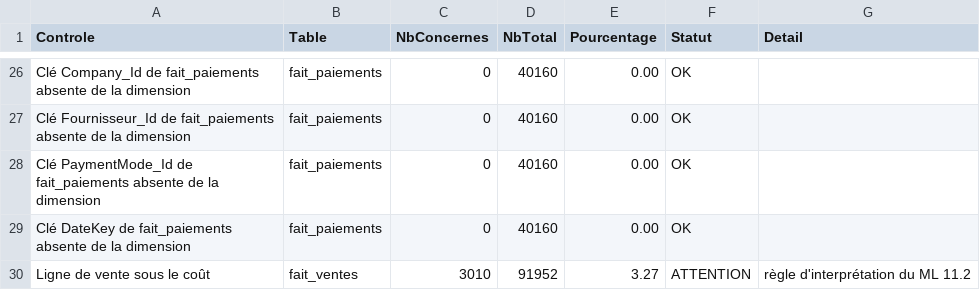
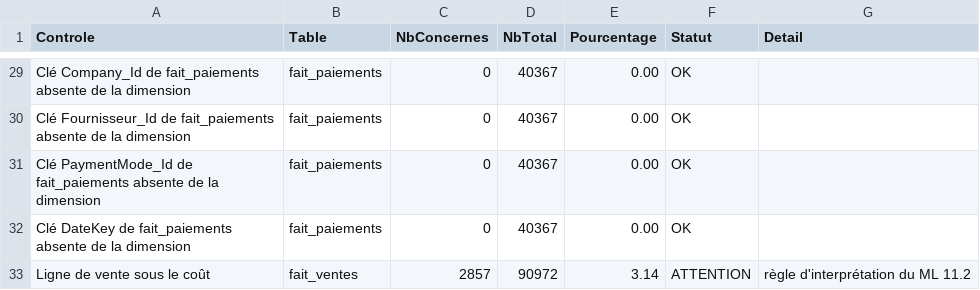
Before and after one commit to Youssef-ben-ali/DataWarehouseProject_3AI4, a CSV file: controles_qualite.csv, drawn as a sheet; only a part is shown, gaps mark what is left out; addresses are those after the commit; the diff covers the shown part only; the diff names each change by its address in the sheet, - before the commit and + after, or states it on an @@ line.

```diff
--- a/controles_qualite.csv
+++ b/controles_qualite.csv
-D29:D32 (NbTotal): 40160
+D29:D32 (NbTotal): 40367
-C33 (NbConcernes): 3010
+C33 (NbConcernes): 2857
-D33 (NbTotal): 91952
+D33 (NbTotal): 90972
-E33 (Pourcentage): 3.27
+E33 (Pourcentage): 3.14
```
Also changed, not shown: 3 added rows and 33 edited cells elsewhere in this file, fait_stock_actuel.csv, 5 other files.
